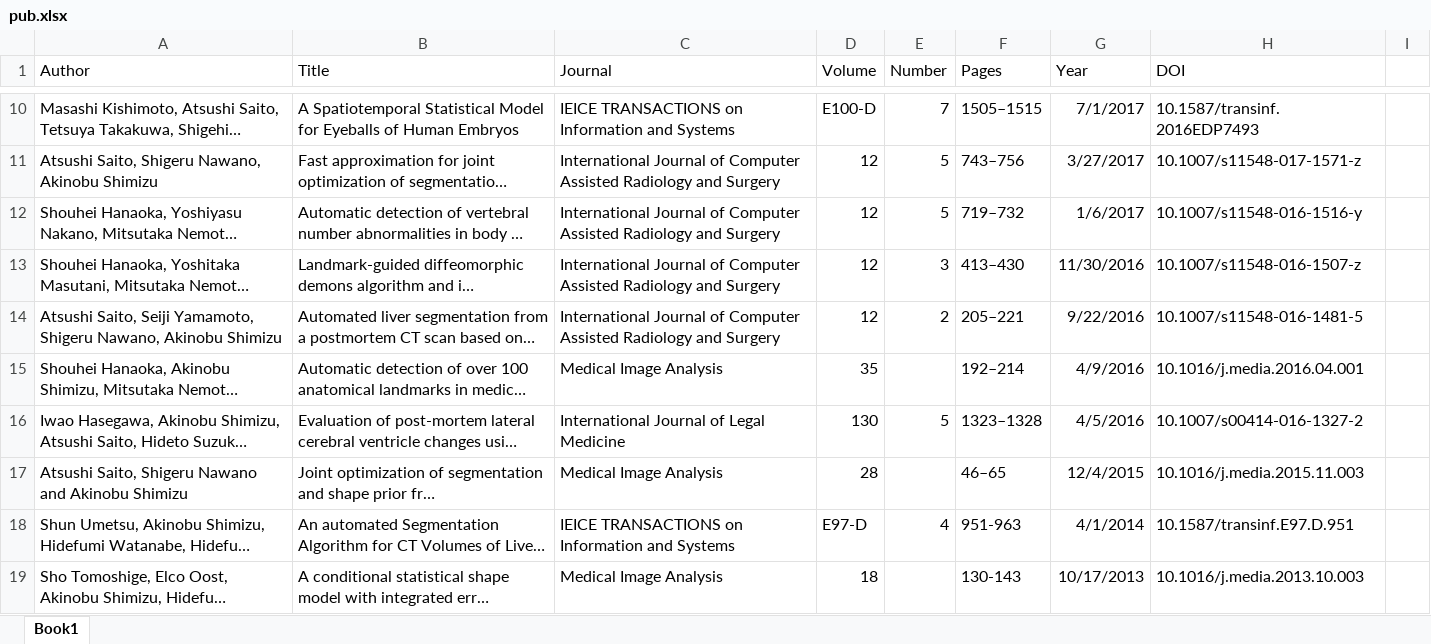
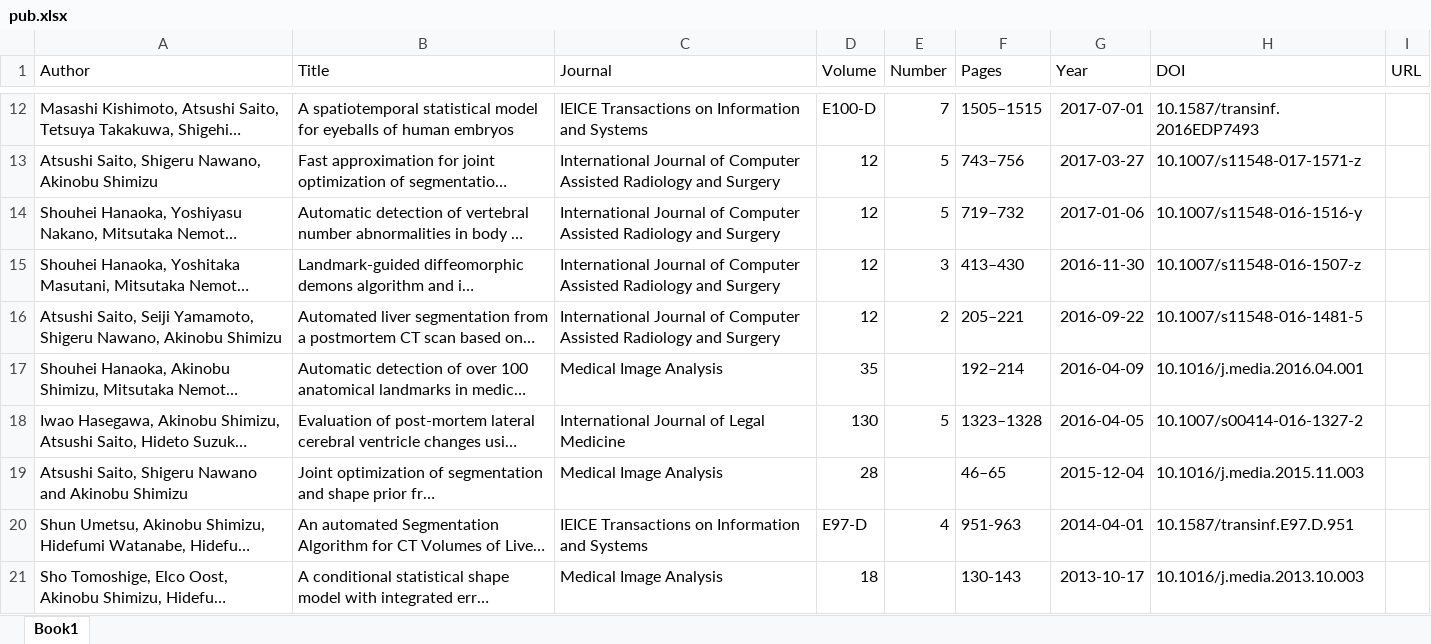
Before and after one commit to simizlab/simizlab-homepage, an Excel workbook: content/source/csv/publications/pub.xlsx, sheet Book1, drawn as a sheet; only a part is shown, gaps mark what is left out; long unchanged cells end in …; values as stored, in another font and other column widths than the file's, no borders; addresses are those after the commit; the diff covers the shown part only; the diff names each change by its address in the sheet, - before the commit and + after, or states it on an @@ line.

Commit message:
Update publication list
- Added two new publications.
- Removed volume, issue and page numbers for the preprint articles.
- Fixed the paper titles according to the capitalization rule.
- Added URL field indicating permanent link to the publication other than DOI.

```diff
--- a/content/source/csv/publications/pub.xlsx (sheet Book1)
+++ b/content/source/csv/publications/pub.xlsx (sheet Book1)
-I1: (empty)
+I1: URL
-B12 (Title): A Spatiotemporal Statistical Model for Eyeballs of Human Embryos
+B12 (Title): A spatiotemporal statistical model for eyeballs of human embryos
-C12 (Journal): IEICE TRANSACTIONS on Information and Systems
+C12 (Journal): IEICE Transactions on Information and Systems
-G12 (Year): 7/1/2017
+G12 (Year): 2017-07-01
-G13 (Year): 3/27/2017
+G13 (Year): 2017-03-27
-G14 (Year): 1/6/2017
+G14 (Year): 2017-01-06
-G15 (Year): 11/30/2016
+G15 (Year): 2016-11-30
-G16 (Year): 9/22/2016
+G16 (Year): 2016-09-22
-G17 (Year): 4/9/2016
+G17 (Year): 2016-04-09
-G18 (Year): 4/5/2016
+G18 (Year): 2016-04-05
-G19 (Year): 12/4/2015
+G19 (Year): 2015-12-04
-C20 (Journal): IEICE TRANSACTIONS on Information and Systems
+C20 (Journal): IEICE Transactions on Information and Systems
-G20 (Year): 4/1/2014
+G20 (Year): 2014-04-01
-G21 (Year): 10/17/2013
+G21 (Year): 2013-10-17
```
Also changed, not shown: 2 added rows and 34 edited cells elsewhere in this sheet, 1 other file.
